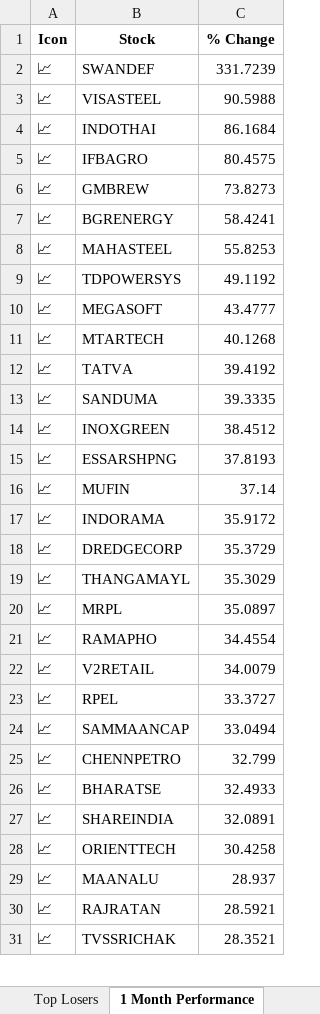
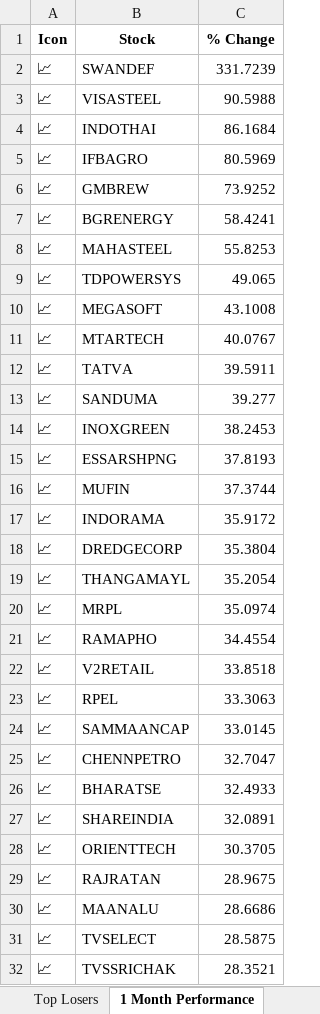
Before and after one commit to twyvernss/market-health-data, an Excel workbook: market_health_data.xlsx, sheet 1 Month Performance, drawn as a sheet; only a part is shown; values as stored, in another font and other column widths than the file's, no borders; removed rows and columns are numbered as before the commit, all else as after; the diff covers the shown part only; the diff names each change by its address in the sheet, - before the commit and + after, or states it on an @@ line.

```diff
--- a/market_health_data.xlsx (sheet 1 Month Performance)
+++ b/market_health_data.xlsx (sheet 1 Month Performance)
-C5 (% Change): 80.4575
+C5 (% Change): 80.5969
-C6 (% Change): 73.8273
+C6 (% Change): 73.9252
-C9 (% Change): 49.1192
+C9 (% Change): 49.065
-C10 (% Change): 43.4777
+C10 (% Change): 43.1008
-C11 (% Change): 40.1268
+C11 (% Change): 40.0767
-C12 (% Change): 39.4192
+C12 (% Change): 39.5911
-C13 (% Change): 39.3335
+C13 (% Change): 39.277
-C14 (% Change): 38.4512
+C14 (% Change): 38.2453
-C16 (% Change): 37.14
+C16 (% Change): 37.3744
-C18 (% Change): 35.3729
+C18 (% Change): 35.3804
-C19 (% Change): 35.3029
+C19 (% Change): 35.2054
-C20 (% Change): 35.0897
+C20 (% Change): 35.0974
-C22 (% Change): 34.0079
+C22 (% Change): 33.8518
-C23 (% Change): 33.3727
+C23 (% Change): 33.3063
-C24 (% Change): 33.0494
+C24 (% Change): 33.0145
-C25 (% Change): 32.799
+C25 (% Change): 32.7047
-C28 (% Change): 30.4258
+C28 (% Change): 30.3705
-row 29: 📈 | MAANALU | 28.937
-C29 (% Change): 28.5921
+C29 (% Change): 28.9675
+row 30: 📈 | MAANALU | 28.6686
+row 31: 📈 | TVSELECT | 28.5875
```
Also changed, not shown: 12 added rows, 13 removed rows and 23 edited cells elsewhere in this sheet, sheet Industry Analysis, sheet Top Losers, sheet Top Gainers, sheet 2 Week Return, sheet Stock List, sheet 1 Year Return, 2 more sheets.
